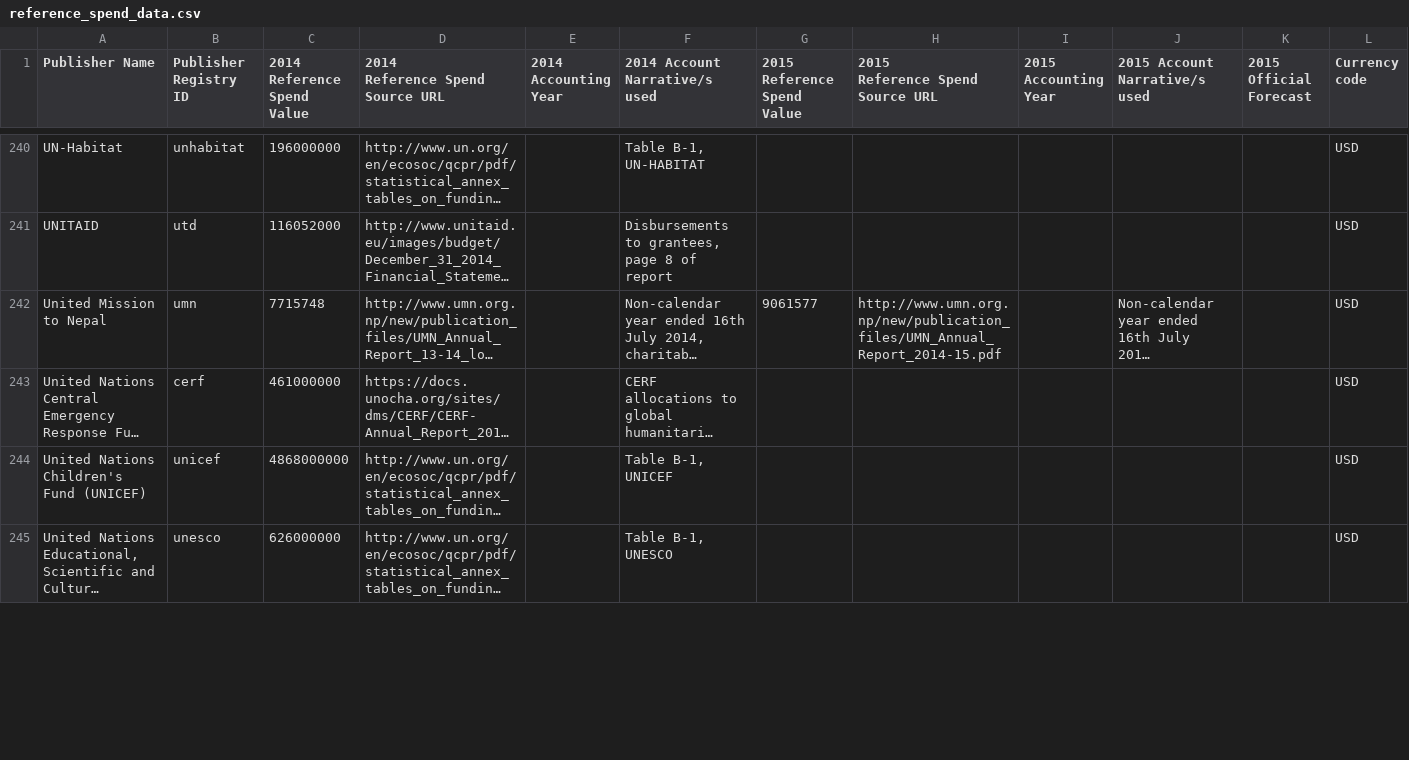
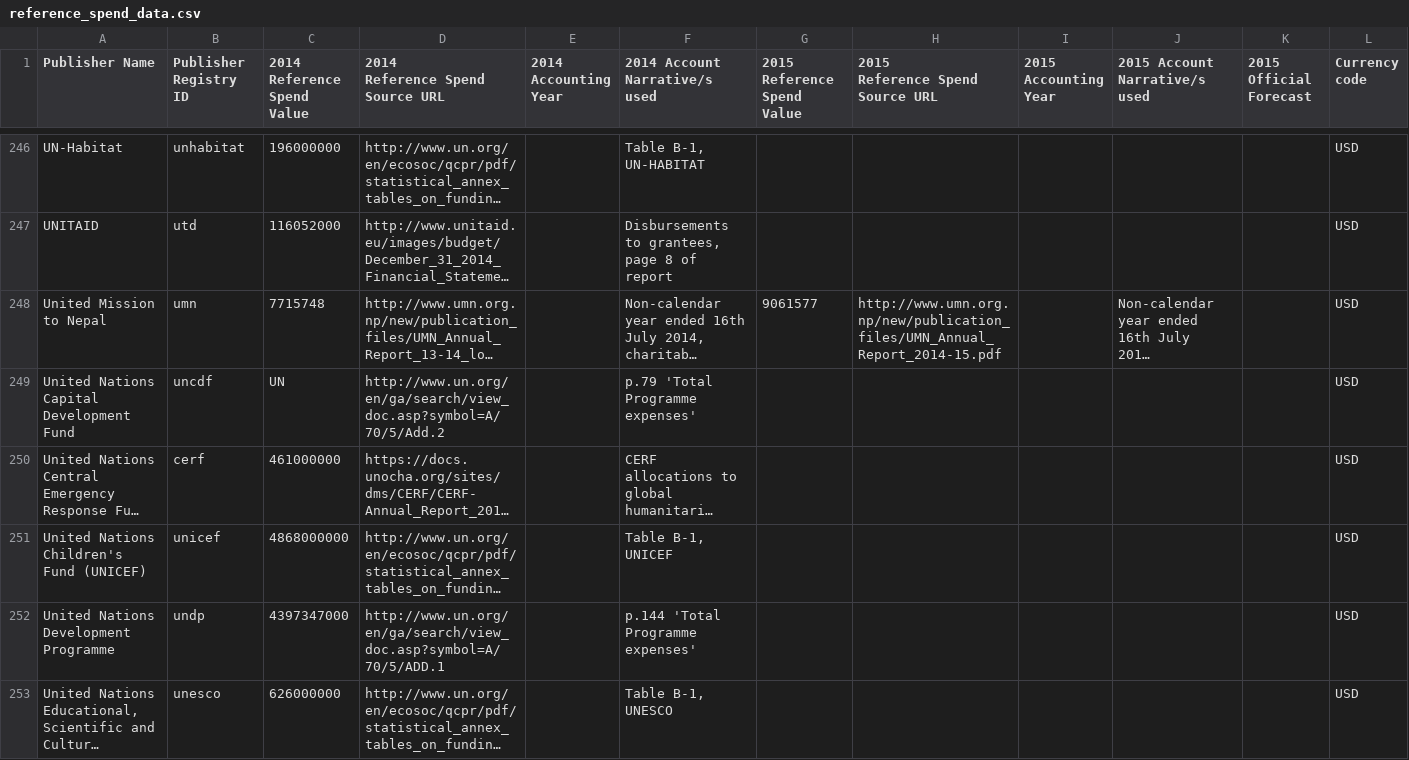
Before and after one commit to IATI/IATI-Stats, a CSV file: helpers/transparency_indicator/reference_spend_data.csv, drawn as a sheet; only a part is shown, gaps mark what is left out; long unchanged cells end in …; rows hold the shown columns only; the diff covers the shown part only; the diff names each change by its address in the sheet, - before the commit and + after, or states it on an @@ line.

```diff
--- a/helpers/transparency_indicator/reference_spend_data.csv
+++ b/helpers/transparency_indicator/reference_spend_data.csv
+row 249: United Nations Capital Development Fund | uncdf | UN | http://www.un.org/en/ga/search/view_doc.asp?symbol=A/70/5/Add.2 |  | p.79 'Total Programme expenses' |  |  |  |  |  | USD
+row 252: United Nations Development Programme | undp | 4397347000 | http://www.un.org/en/ga/search/view_doc.asp?symbol=A/70/5/ADD.1 |  | p.144 'Total Programme expenses' |  |  |  |  |  | USD
```
Also changed, not shown: 7 added rows, 1 removed row and 13 edited cells elsewhere in this file.
